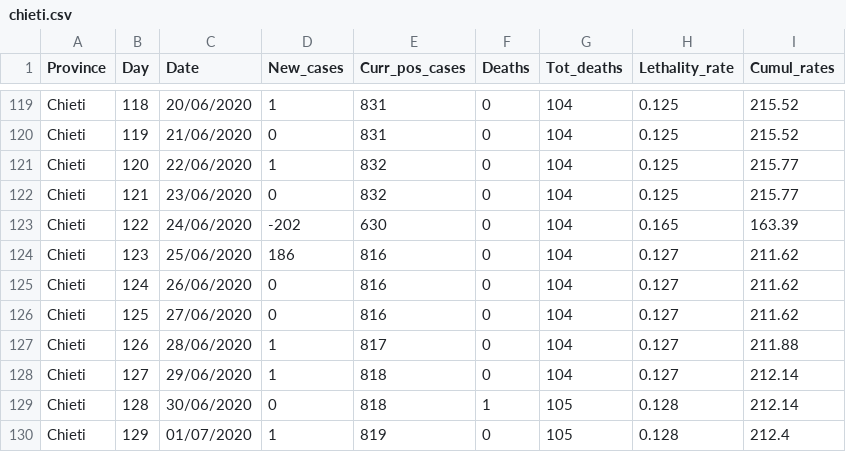
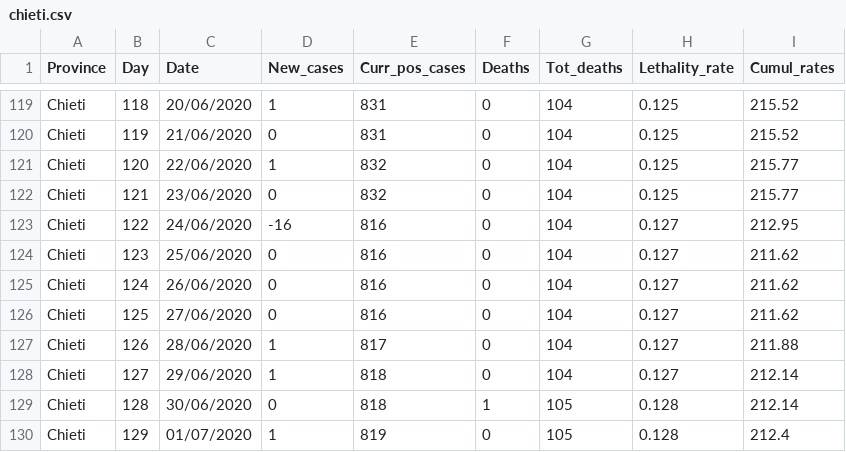
Before and after one commit to CEEDS-DEMM/COVID-Pro-Dataset, a CSV file: Deaths_Abruzzo/chieti.csv, drawn as a sheet; only a part is shown, gaps mark what is left out.

Commit message:
Fixed Chieti
Fixed Chieti values on the 24/06/2020. Tot. positives are swapped with those of Teramo.

```diff
--- a/Deaths_Abruzzo/chieti.csv
+++ b/Deaths_Abruzzo/chieti.csv
@@ -122,4 +122,4 @@ Chieti,120,22/06/2020,1,832,0,104,0.125,215.77
 Chieti,121,23/06/2020,0,832,0,104,0.125,215.77
-Chieti,122,24/06/2020,-202,630,0,104,0.165,163.39
-Chieti,123,25/06/2020,186,816,0,104,0.127,211.62
+Chieti,122,24/06/2020,-16,816,0,104,0.127,212.95
+Chieti,123,25/06/2020,0,816,0,104,0.127,211.62
 Chieti,124,26/06/2020,0,816,0,104,0.127,211.62
```
